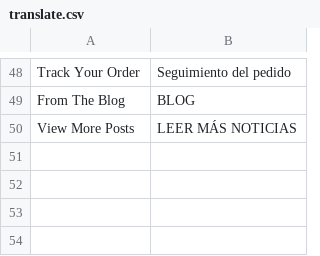
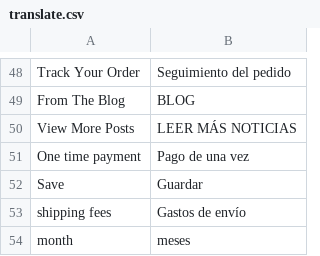
Before and after one commit to Roganoken/lagourmetbox, a CSV file: app/design/frontend/smartwave/legenda/locale/es_ES/translate.csv, drawn as a sheet; only a part is shown, gaps mark what is left out.

Commit message:
Add translation

```diff
--- a/app/design/frontend/smartwave/legenda/locale/es_ES/translate.csv
+++ b/app/design/frontend/smartwave/legenda/locale/es_ES/translate.csv
@@ -50 +50,5 @@
 "View More Posts","LEER MÁS NOTICIAS"
+"One time payment", "Pago de una vez"
+"Save","Guardar"
+"shipping fees","Gastos de envío"
+"month","meses"
```
